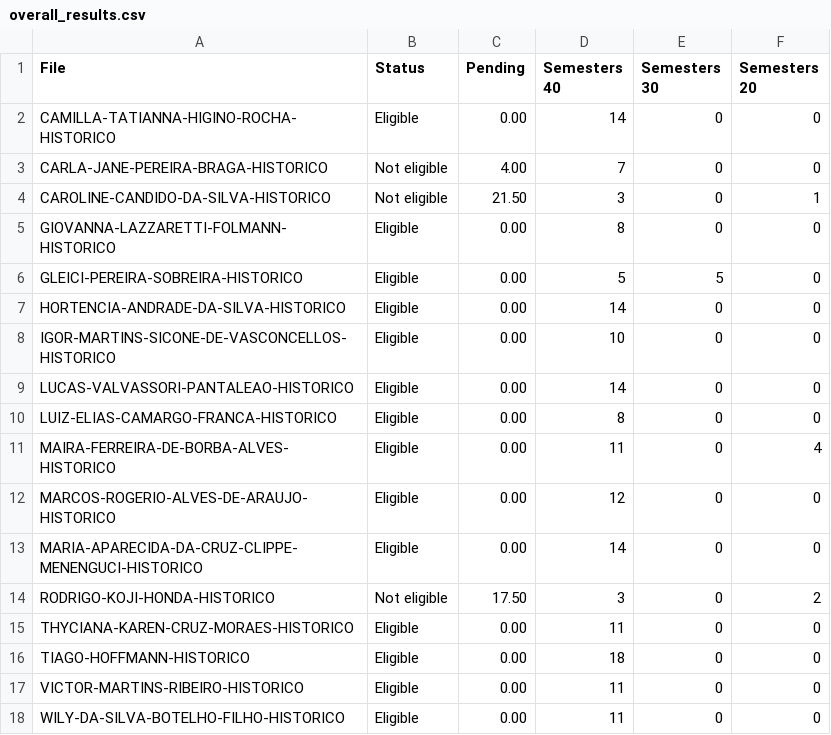
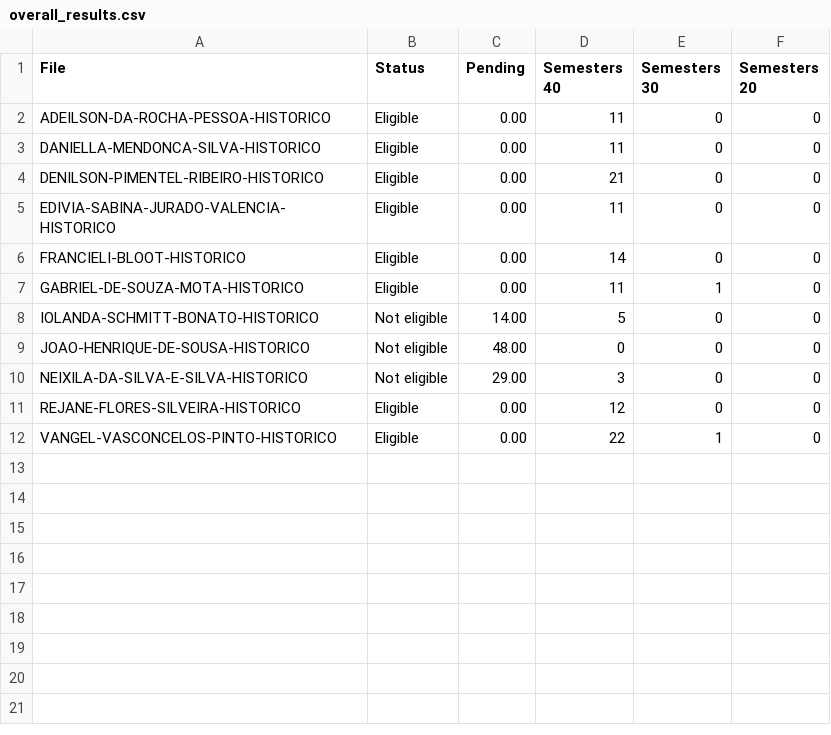
Before and after one commit to victortsrodrigues/TEMFC-backend, a CSV file: reports/overall_results.csv, drawn as a sheet.

```diff
--- a/reports/overall_results.csv
+++ b/reports/overall_results.csv
@@ -1,18 +1,12 @@
 File;Status;Pending;Semesters 40;Semesters 30;Semesters 20
-CAMILLA-TATIANNA-HIGINO-ROCHA-HISTORICO;Eligible;0.00;14;0;0
-CARLA-JANE-PEREIRA-BRAGA-HISTORICO;Not eligible;4.00;7;0;0
-CAROLINE-CANDIDO-DA-SILVA-HISTORICO;Not eligible;21.50;3;0;1
-GIOVANNA-LAZZARETTI-FOLMANN-HISTORICO;Eligible;0.00;8;0;0
-GLEICI-PEREIRA-SOBREIRA-HISTORICO;Eligible;0.00;5;5;0
-HORTENCIA-ANDRADE-DA-SILVA-HISTORICO;Eligible;0.00;14;0;0
-IGOR-MARTINS-SICONE-DE-VASCONCELLOS-HISTORICO;Eligible;0.00;10;0;0
-LUCAS-VALVASSORI-PANTALEAO-HISTORICO;Eligible;0.00;14;0;0
-LUIZ-ELIAS-CAMARGO-FRANCA-HISTORICO;Eligible;0.00;8;0;0
-MAIRA-FERREIRA-DE-BORBA-ALVES-HISTORICO;Eligible;0.00;11;0;4
-MARCOS-ROGERIO-ALVES-DE-ARAUJO-HISTORICO;Eligible;0.00;12;0;0
-MARIA-APARECIDA-DA-CRUZ-CLIPPE-MENENGUCI-HISTORICO;Eligible;0.00;14;0;0
-RODRIGO-KOJI-HONDA-HISTORICO;Not eligible;17.50;3;0;2
-THYCIANA-KAREN-CRUZ-MORAES-HISTORICO;Eligible;0.00;11;0;0
-TIAGO-HOFFMANN-HISTORICO;Eligible;0.00;18;0;0
-VICTOR-MARTINS-RIBEIRO-HISTORICO;Eligible;0.00;11;0;0
-WILY-DA-SILVA-BOTELHO-FILHO-HISTORICO;Eligible;0.00;11;0;0
+ADEILSON-DA-ROCHA-PESSOA-HISTORICO;Eligible;0.00;11;0;0
+DANIELLA-MENDONCA-SILVA-HISTORICO;Eligible;0.00;11;0;0
+DENILSON-PIMENTEL-RIBEIRO-HISTORICO;Eligible;0.00;21;0;0
+EDIVIA-SABINA-JURADO-VALENCIA-HISTORICO;Eligible;0.00;11;0;0
+FRANCIELI-BLOOT-HISTORICO;Eligible;0.00;14;0;0
+GABRIEL-DE-SOUZA-MOTA-HISTORICO;Eligible;0.00;11;1;0
+IOLANDA-SCHMITT-BONATO-HISTORICO;Not eligible;14.00;5;0;0
+JOAO-HENRIQUE-DE-SOUSA-HISTORICO;Not eligible;48.00;0;0;0
+NEIXILA-DA-SILVA-E-SILVA-HISTORICO;Not eligible;29.00;3;0;0
+REJANE-FLORES-SILVEIRA-HISTORICO;Eligible;0.00;12;0;0
+VANGEL-VASCONCELOS-PINTO-HISTORICO;Eligible;0.00;22;1;0
```
Also changed, not shown: 18 other files.
